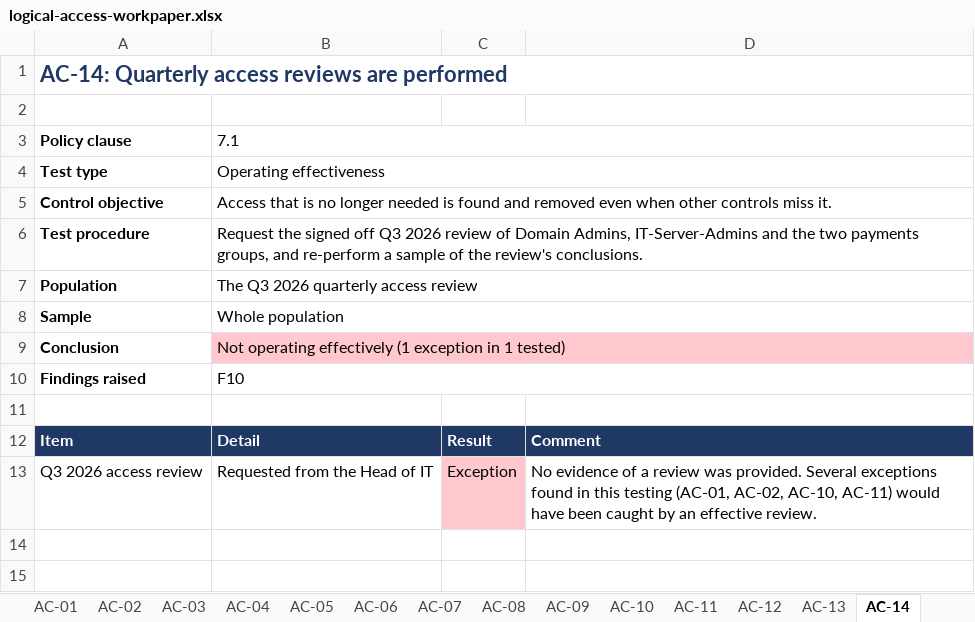
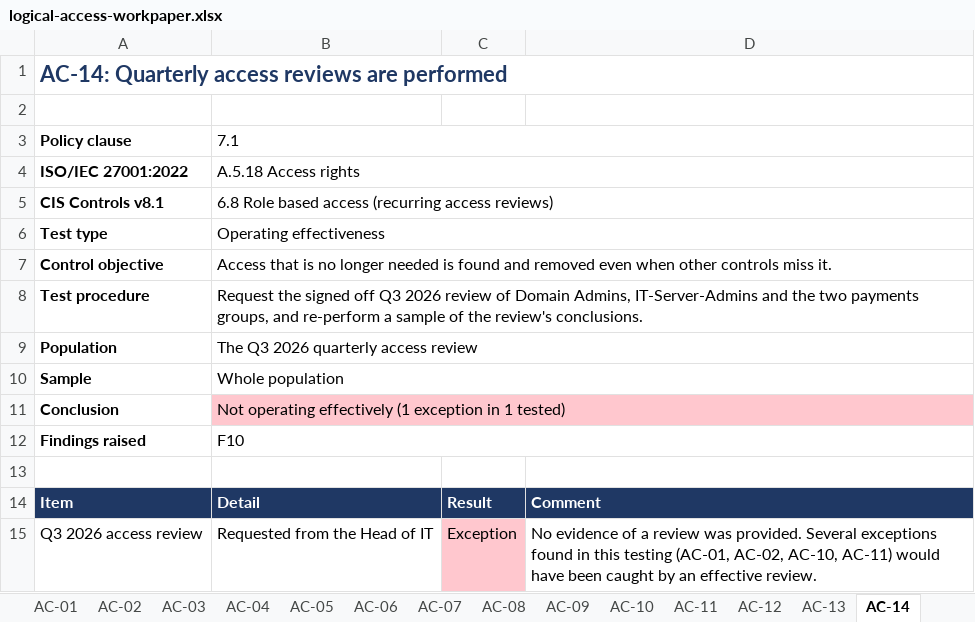
Before and after one commit to Deepak-Varikuppala/itgc-review-lab, an Excel workbook: workpapers/logical-access-workpaper.xlsx, sheet AC-14, drawn as a sheet; values as stored, in another font and other column widths than the file's, no borders; the diff names each change by its address in the sheet, - before the commit and + after, or states it on an @@ line.

Commit message:
Map each test to ISO/IEC 27001:2022 Annex A and CIS Controls v8.1

```diff
--- a/workpapers/logical-access-workpaper.xlsx (sheet AC-14)
+++ b/workpapers/logical-access-workpaper.xlsx (sheet AC-14)
+row 4: ISO/IEC 27001:2022 | A.5.18 Access rights
+row 5: CIS Controls v8.1 | 6.8 Role based access (recurring access reviews)
```
Also changed, not shown: sheet Summary, sheet AC-09, sheet AC-05, sheet AC-02, sheet AC-03, sheet AC-08, 9 more sheets, 8 other files.
